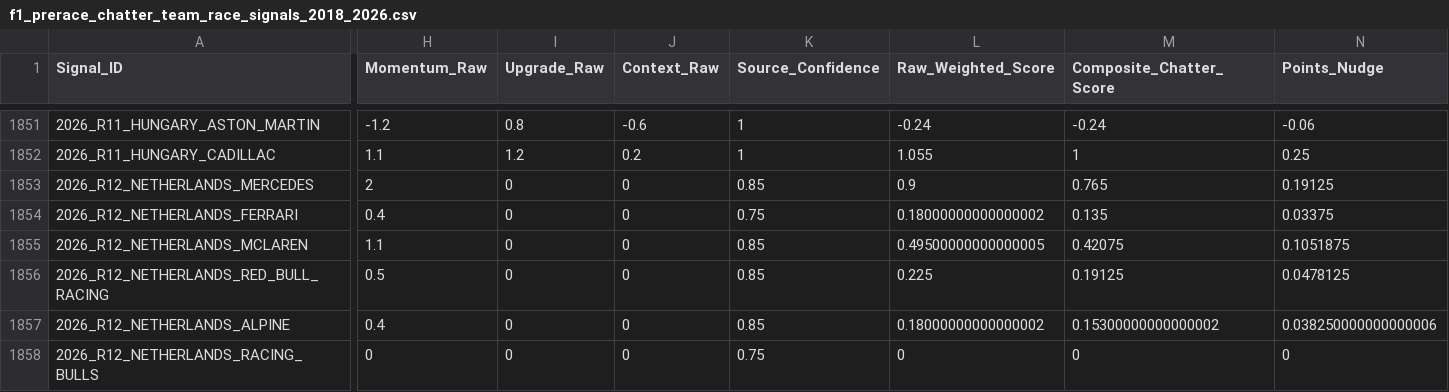
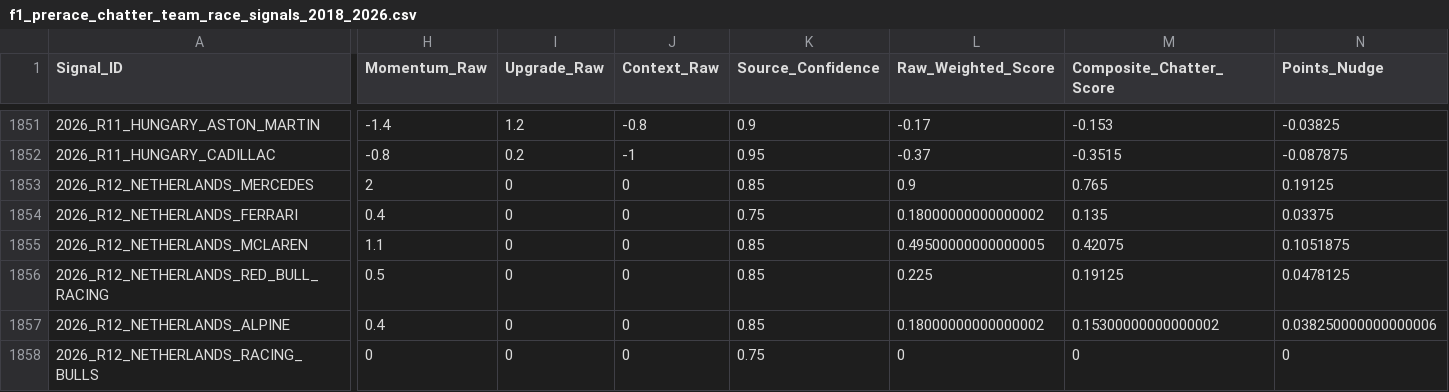
Before and after one commit to rogerroot01/Formula1, a CSV file: data/keep these files/f1_prerace_chatter_team_race_signals_2018_2026.csv, drawn as a sheet; only a part is shown, gaps mark what is left out; the diff covers the shown part only; the diff names each change by its address in the sheet, - before the commit and + after, or states it on an @@ line.

```diff
--- a/data/keep these files/f1_prerace_chatter_team_race_signals_2018_2026.csv
+++ b/data/keep these files/f1_prerace_chatter_team_race_signals_2018_2026.csv
-H1851 (Momentum_Raw): -1.2
+H1851 (Momentum_Raw): -1.4
-I1851 (Upgrade_Raw): 0.8
+I1851 (Upgrade_Raw): 1.2
-J1851 (Context_Raw): -0.6
+J1851 (Context_Raw): -0.8
-K1851 (Source_Confidence): 1
+K1851 (Source_Confidence): 0.9
-L1851 (Raw_Weighted_Score): -0.24
+L1851 (Raw_Weighted_Score): -0.17
-M1851 (Composite_Chatter_Score): -0.24
+M1851 (Composite_Chatter_Score): -0.153
-N1851 (Points_Nudge): -0.06
+N1851 (Points_Nudge): -0.03825
-H1852 (Momentum_Raw): 1.1
+H1852 (Momentum_Raw): -0.8
-I1852 (Upgrade_Raw): 1.2
+I1852 (Upgrade_Raw): 0.2
-J1852 (Context_Raw): 0.2
+J1852 (Context_Raw): -1
-K1852 (Source_Confidence): 1
+K1852 (Source_Confidence): 0.95
-L1852 (Raw_Weighted_Score): 1.055
+L1852 (Raw_Weighted_Score): -0.37
-M1852 (Composite_Chatter_Score): 1
+M1852 (Composite_Chatter_Score): -0.3515
-N1852 (Points_Nudge): 0.25
+N1852 (Points_Nudge): -0.087875
```
Also changed, not shown: 105 edited cells elsewhere in this file, data/keep these files/f1_current_driver_weekend_signals_2018_2026.csv.
